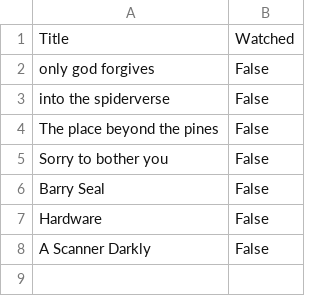
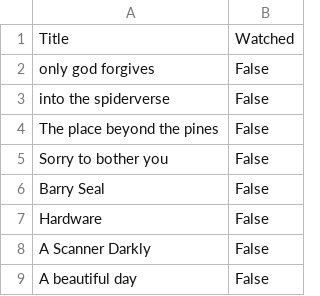
Before and after one commit to natinaum/Lists, a CSV file: Movies.csv, drawn as a sheet.

Commit message:
Update Movies.csv

```diff
--- a/Movies.csv
+++ b/Movies.csv
@@ -8 +8,2 @@
 "A Scanner Darkly","False"
+"A beautiful day","False"
```
